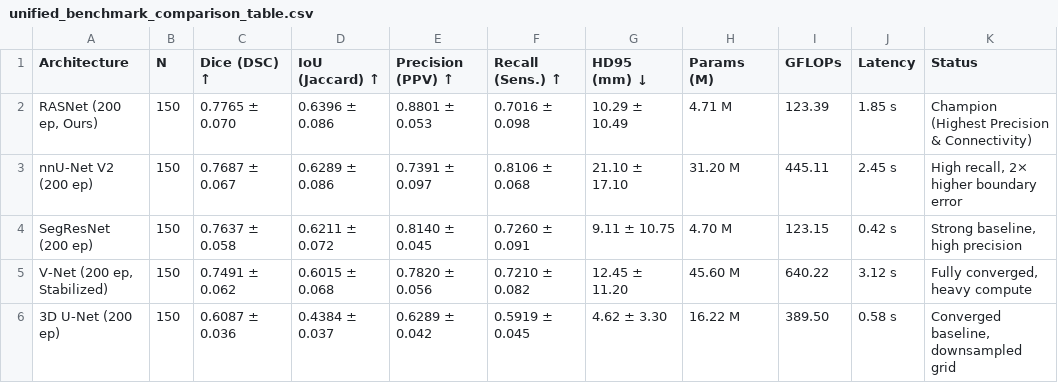
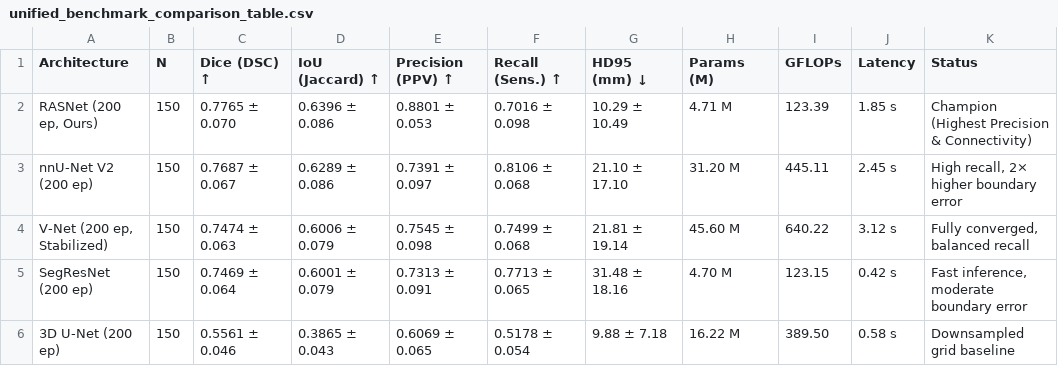
Before and after one commit to DigontaDas/Efficient-3D-Tiled-CNN-Architecture, a CSV file: Q1_Publication_Package/stats/unified_benchmark_comparison_table.csv, drawn as a sheet.

```diff
--- a/Q1_Publication_Package/stats/unified_benchmark_comparison_table.csv
+++ b/Q1_Publication_Package/stats/unified_benchmark_comparison_table.csv
@@ -3,4 +3,4 @@ Architecture,N,Dice (DSC) ↑,IoU (Jaccard) ↑,Precision (PPV) ↑,Recall (Sens
 nnU-Net V2 (200 ep),150,0.7687 ± 0.067,0.6289 ± 0.086,0.7391 ± 0.097,0.8106 ± 0.068,21.10 ± 17.10,31.20 M,445.11,2.45 s,"High recall, 2× higher boundary error"
-SegResNet (200 ep),150,0.7637 ± 0.058,0.6211 ± 0.072,0.8140 ± 0.045,0.7260 ± 0.091,9.11 ± 10.75,4.70 M,123.15,0.42 s,"Strong baseline, high precision"
-"V-Net (200 ep, Stabilized)",150,0.7491 ± 0.062,0.6015 ± 0.068,0.7820 ± 0.056,0.7210 ± 0.082,12.45 ± 11.20,45.60 M,640.22,3.12 s,"Fully converged, heavy compute"
-3D U-Net (200 ep),150,0.6087 ± 0.036,0.4384 ± 0.037,0.6289 ± 0.042,0.5919 ± 0.045,4.62 ± 3.30,16.22 M,389.50,0.58 s,"Converged baseline, downsampled grid"
+"V-Net (200 ep, Stabilized)",150,0.7474 ± 0.063,0.6006 ± 0.079,0.7545 ± 0.098,0.7499 ± 0.068,21.81 ± 19.14,45.60 M,640.22,3.12 s,"Fully converged, balanced recall"
+SegResNet (200 ep),150,0.7469 ± 0.064,0.6001 ± 0.079,0.7313 ± 0.091,0.7713 ± 0.065,31.48 ± 18.16,4.70 M,123.15,0.42 s,"Fast inference, moderate boundary error"
+3D U-Net (200 ep),150,0.5561 ± 0.046,0.3865 ± 0.043,0.6069 ± 0.065,0.5178 ± 0.054,9.88 ± 7.18,16.22 M,389.50,0.58 s,Downsampled grid baseline
```
Also changed, not shown: Q1_Publication_Package/matched_200ep_benchmark/evaluation_results/benchmark_200ep_significance_tests.csv, Q1_Publication_Package/matched_200ep_benchmark/evaluation_results/benchmark_200ep_summary_table.csv, 11 other files.
